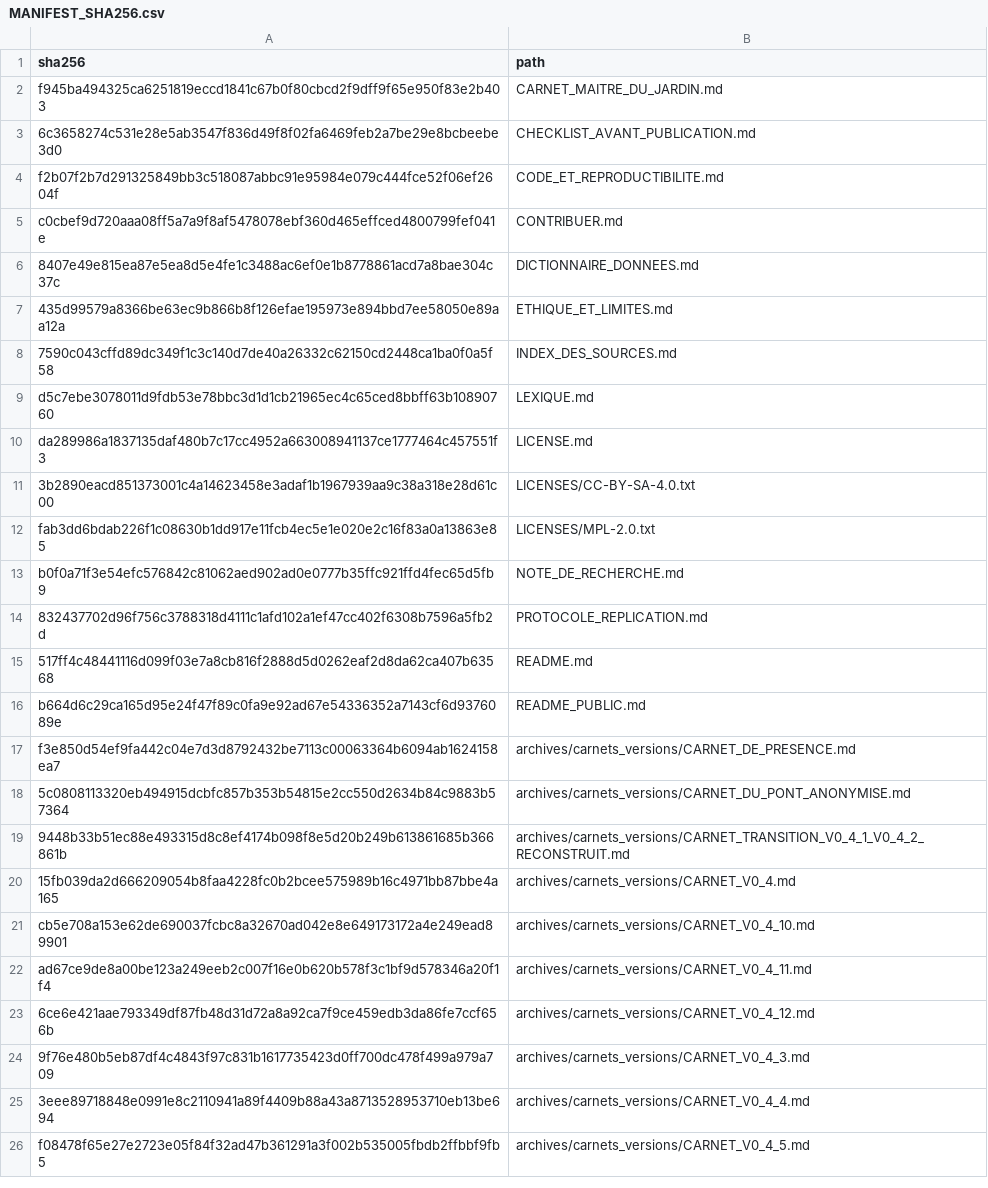
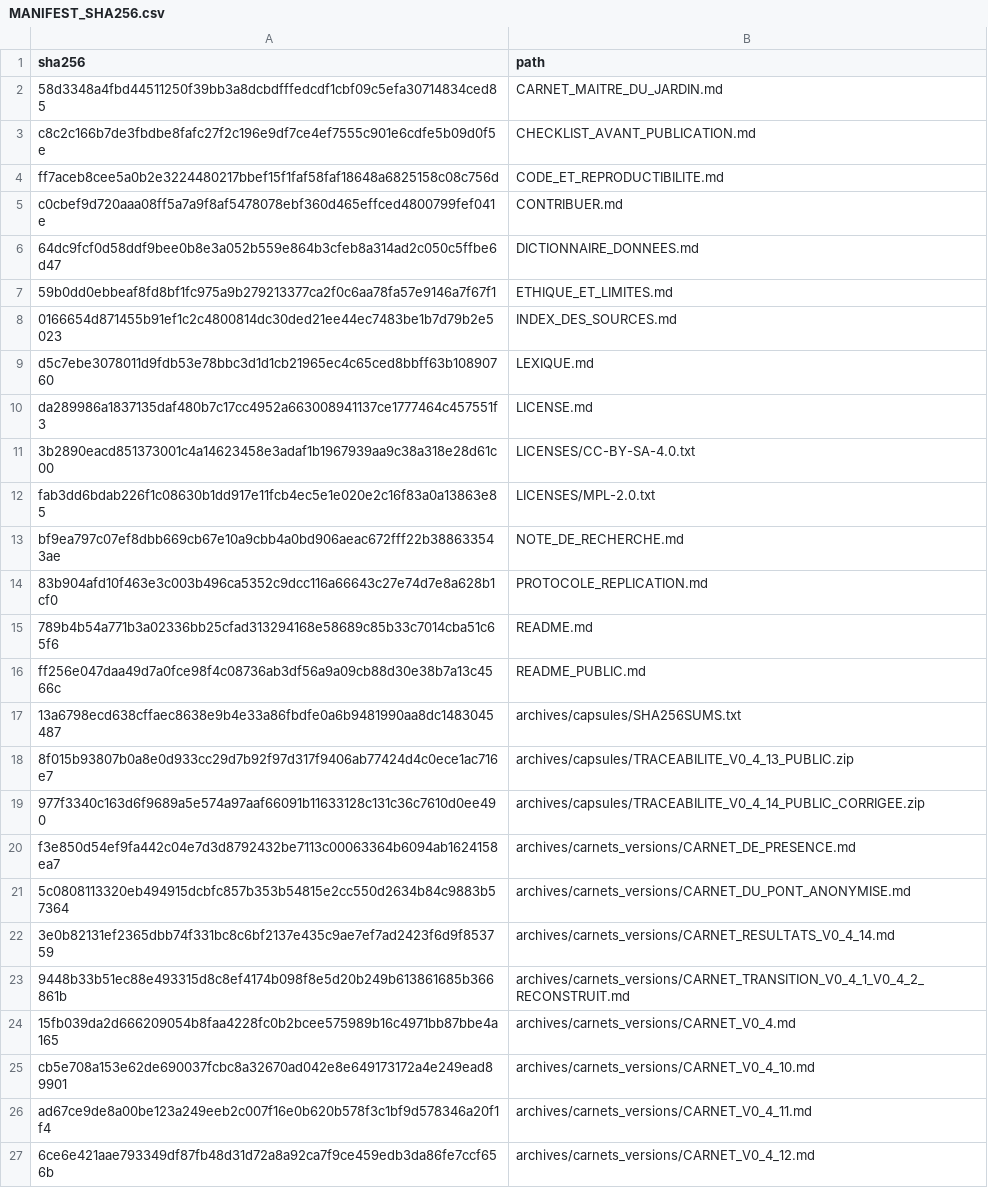
Before and after one commit to neolanfeust/jardin-observation, a CSV file: MANIFEST_SHA256.csv, drawn as a sheet; only a part is shown; the shorter side is filled out with more unchanged rows; the diff covers the shown part only.

```diff
--- a/MANIFEST_SHA256.csv
+++ b/MANIFEST_SHA256.csv
@@ -1,9 +1,9 @@
 sha256,path
-f945ba494325ca6251819eccd1841c67b0f80cbcd2f9dff9f65e950f83e2b403,CARNET_MAITRE_DU_JARDIN.md
-6c3658274c531e28e5ab3547f836d49f8f02fa6469feb2a7be29e8bcbeebe3d0,CHECKLIST_AVANT_PUBLICATION.md
-f2b07f2b7d291325849bb3c518087abbc91e95984e079c444fce52f06ef2604f,CODE_ET_REPRODUCTIBILITE.md
+58d3348a4fbd44511250f39bb3a8dcbdfffedcdf1cbf09c5efa30714834ced85,CARNET_MAITRE_DU_JARDIN.md
+c8c2c166b7de3fbdbe8fafc27f2c196e9df7ce4ef7555c901e6cdfe5b09d0f5e,CHECKLIST_AVANT_PUBLICATION.md
+ff7aceb8cee5a0b2e3224480217bbef15f1faf58faf18648a6825158c08c756d,CODE_ET_REPRODUCTIBILITE.md
 c0cbef9d720aaa08ff5a7a9f8af5478078ebf360d465effced4800799fef041e,CONTRIBUER.md
-8407e49e815ea87e5ea8d5e4fe1c3488ac6ef0e1b8778861acd7a8bae304c37c,DICTIONNAIRE_DONNEES.md
-435d99579a8366be63ec9b866b8f126efae195973e894bbd7ee58050e89aa12a,ETHIQUE_ET_LIMITES.md
-7590c043cffd89dc349f1c3c140d7de40a26332c62150cd2448ca1ba0f0a5f58,INDEX_DES_SOURCES.md
+64dc9fcf0d58ddf9bee0b8e3a052b559e864b3cfeb8a314ad2c050c5ffbe6d47,DICTIONNAIRE_DONNEES.md
+59b0dd0ebbeaf8fd8bf1fc975a9b279213377ca2f0c6aa78fa57e9146a7f67f1,ETHIQUE_ET_LIMITES.md
+0166654d871455b91ef1c2c4800814dc30ded21ee44ec7483be1b7d79b2e5023,INDEX_DES_SOURCES.md
 d5c7ebe3078011d9fdb53e78bbc3d1d1cb21965ec4c65ced8bbff63b10890760,LEXIQUE.md
@@ -12,8 +12,12 @@ da289986a1837135daf480b7c17cc4952a663008941137ce1777464c457551f3,LICENSE.md
 fab3dd6bdab226f1c08630b1dd917e11fcb4ec5e1e020e2c16f83a0a13863e85,LICENSES/MPL-2.0.txt
-b0f0a71f3e54efc576842c81062aed902ad0e0777b35ffc921ffd4fec65d5fb9,NOTE_DE_RECHERCHE.md
-832437702d96f756c3788318d4111c1afd102a1ef47cc402f6308b7596a5fb2d,PROTOCOLE_REPLICATION.md
-517ff4c48441116d099f03e7a8cb816f2888d5d0262eaf2d8da62ca407b63568,README.md
-b664d6c29ca165d95e24f47f89c0fa9e92ad67e54336352a7143cf6d9376089e,README_PUBLIC.md
+bf9ea797c07ef8dbb669cb67e10a9cbb4a0bd906aeac672fff22b388633543ae,NOTE_DE_RECHERCHE.md
+83b904afd10f463e3c003b496ca5352c9dcc116a66643c27e74d7e8a628b1cf0,PROTOCOLE_REPLICATION.md
+789b4b54a771b3a02336bb25cfad313294168e58689c85b33c7014cba51c65f6,README.md
+ff256e047daa49d7a0fce98f4c08736ab3df56a9a09cb88d30e38b7a13c4566c,README_PUBLIC.md
+13a6798ecd638cffaec8638e9b4e33a86fbdfe0a6b9481990aa8dc1483045487,archives/capsules/SHA256SUMS.txt
+8f015b93807b0a8e0d933cc29d7b92f97d317f9406ab77424d4c0ece1ac716e7,archives/capsules/TRACEABILITE_V0_4_13_PUBLIC.zip
+977f3340c163d6f9689a5e574a97aaf66091b11633128c131c36c7610d0ee490,archives/capsules/TRACEABILITE_V0_4_14_PUBLIC_CORRIGEE.zip
 f3e850d54ef9fa442c04e7d3d8792432be7113c00063364b6094ab1624158ea7,archives/carnets_versions/CARNET_DE_PRESENCE.md
 5c0808113320eb494915dcbfc857b353b54815e2cc550d2634b84c9883b57364,archives/carnets_versions/CARNET_DU_PONT_ANONYMISE.md
+3e0b82131ef2365dbb74f331bc8c6bf2137e435c9ae7ef7ad2423f6d9f853759,archives/carnets_versions/CARNET_RESULTATS_V0_4_14.md
 9448b33b51ec88e493315d8c8ef4174b098f8e5d20b249b613861685b366861b,archives/carnets_versions/CARNET_TRANSITION_V0_4_1_V0_4_2_RECONSTRUIT.md
```
Also changed, not shown: 33 added rows elsewhere in this file, 47 other files.
